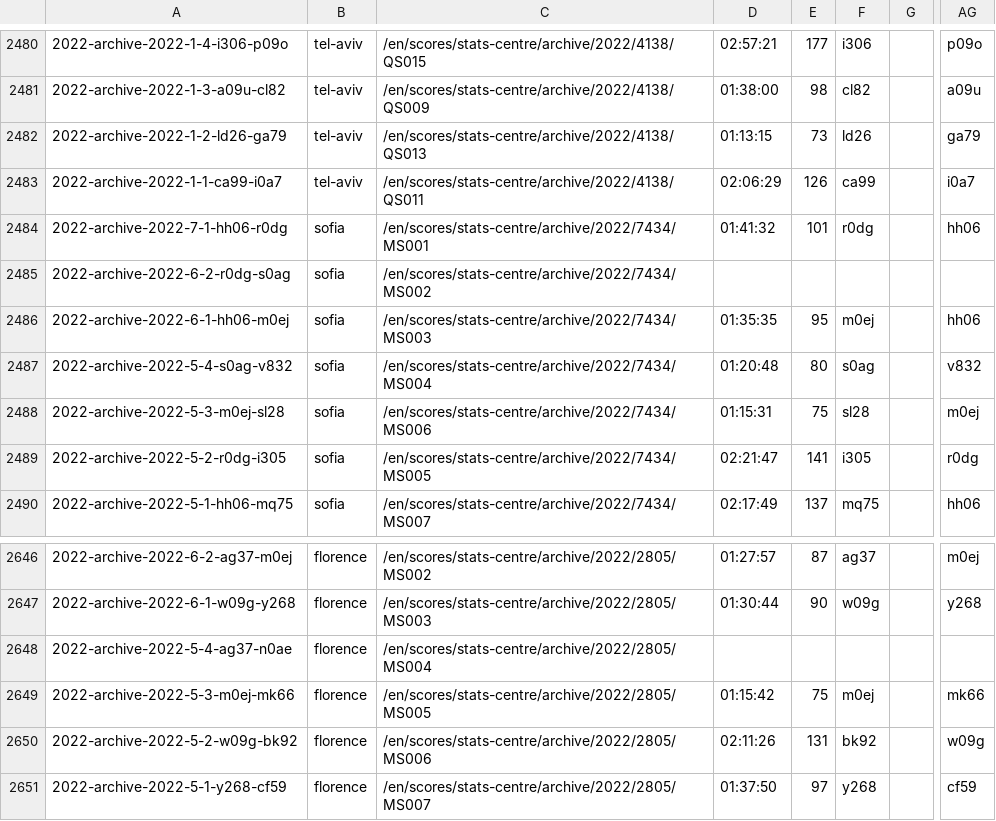
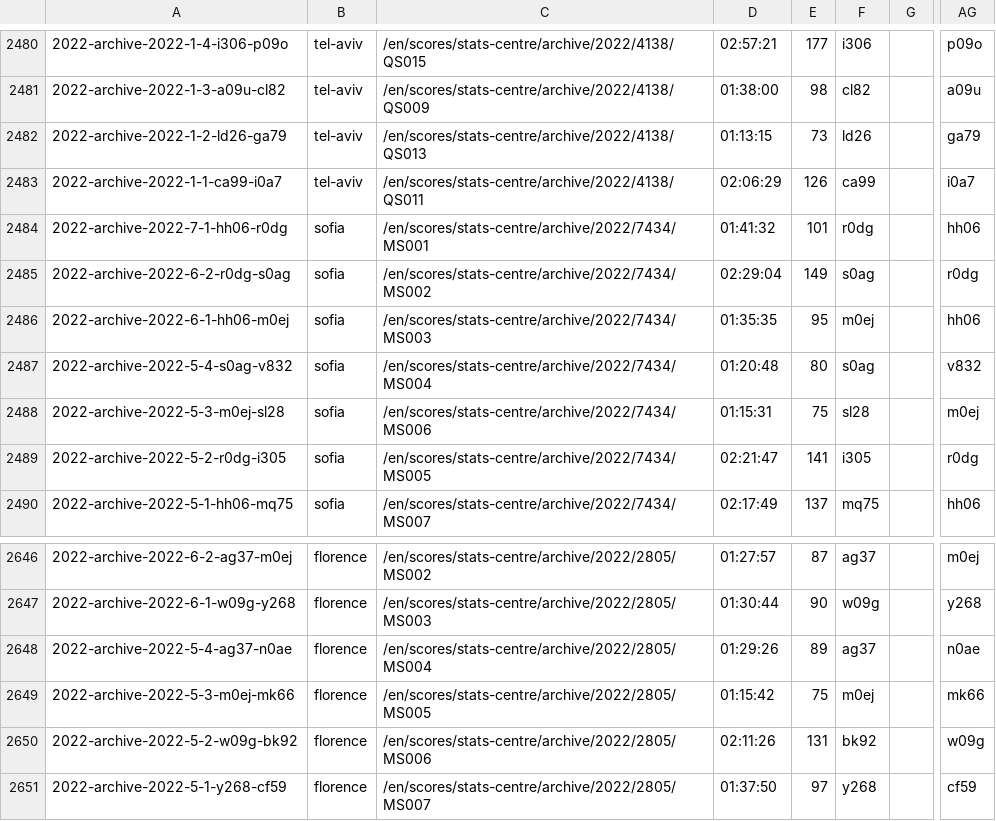
Before and after one commit to serve-and-volley/atp-world-tour-tennis-data, a CSV file: csv/3_match_stats/match_stats_2022.csv, drawn as a sheet; only a part is shown, gaps mark what is left out; the diff covers the shown part only; the diff names each change by its address in the sheet, - before the commit and + after, or states it on an @@ line.

```diff
--- a/csv/3_match_stats/match_stats_2022.csv
+++ b/csv/3_match_stats/match_stats_2022.csv
-D2485: (empty)
+D2485: 02:29:04
-E2485: (empty)
+E2485: 149
-F2485: (empty)
+F2485: s0ag
-AG2485: (empty)
+AG2485: r0dg
-D2648: (empty)
+D2648: 01:29:26
-E2648: (empty)
+E2648: 89
-F2648: (empty)
+F2648: ag37
-AG2648: (empty)
+AG2648: n0ae
```
Also changed, not shown: 14 added rows and 12 edited cells elsewhere in this file.
